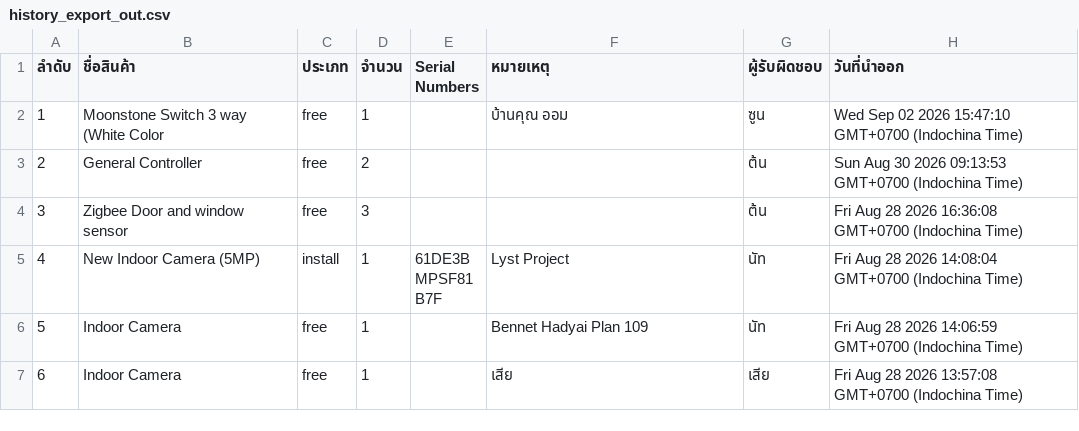
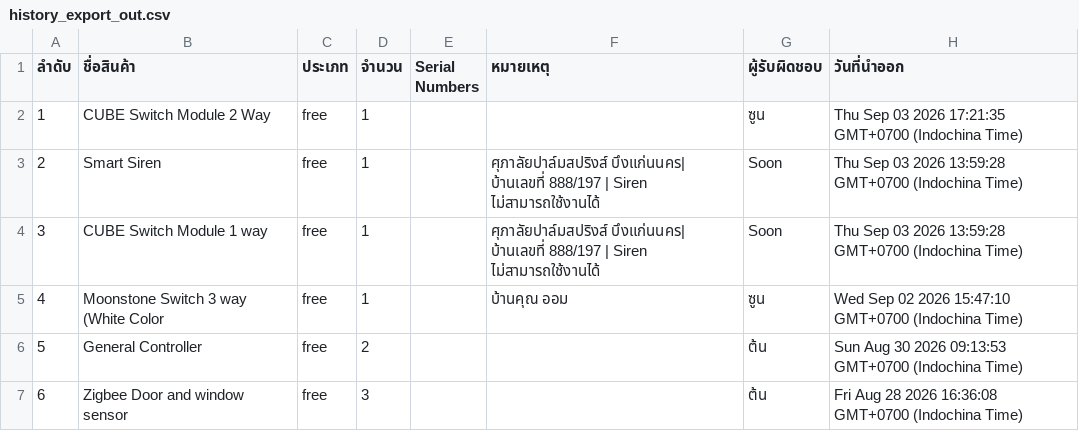
Before and after one commit to SurapatMut/service-warehouse, a CSV file: exports/history_export_out.csv, drawn as a sheet; only a part is shown; the shorter side is filled out with more unchanged rows; addresses are those after the commit; the diff names each change by its address in the sheet, - before the commit and + after, or states it on an @@ line.

```diff
--- a/exports/history_export_out.csv
+++ b/exports/history_export_out.csv
+row 2: 1 | CUBE Switch Module 2 Way | free | 1 |  |  | ซูน | Thu Sep 03 2026 17:21:35 GMT+0700 (Indochina Time)
+row 3: 2 | Smart Siren | free | 1 |  | ศุภาลัยปาล์มสปริงส์ บึงแก่นนคร| บ้านเลขที่ 888/197 | Siren ไม่สามารถใช้งานได้ | Soon | Thu Sep 03 2026 13:59:28 GMT+0700 (Indochina Time)
+row 4: 3 | CUBE Switch Module 1 way | free | 1 |  | ศุภาลัยปาล์มสปริงส์ บึงแก่นนคร| บ้านเลขที่ 888/197 | Siren ไม่สามารถใช้งานได้ | Soon | Thu Sep 03 2026 13:59:28 GMT+0700 (Indochina Time)
@@ column A (ลำดับ) renumbered from row 5 down @@
```
Also changed, not shown: exports/history_export_in.csv.
